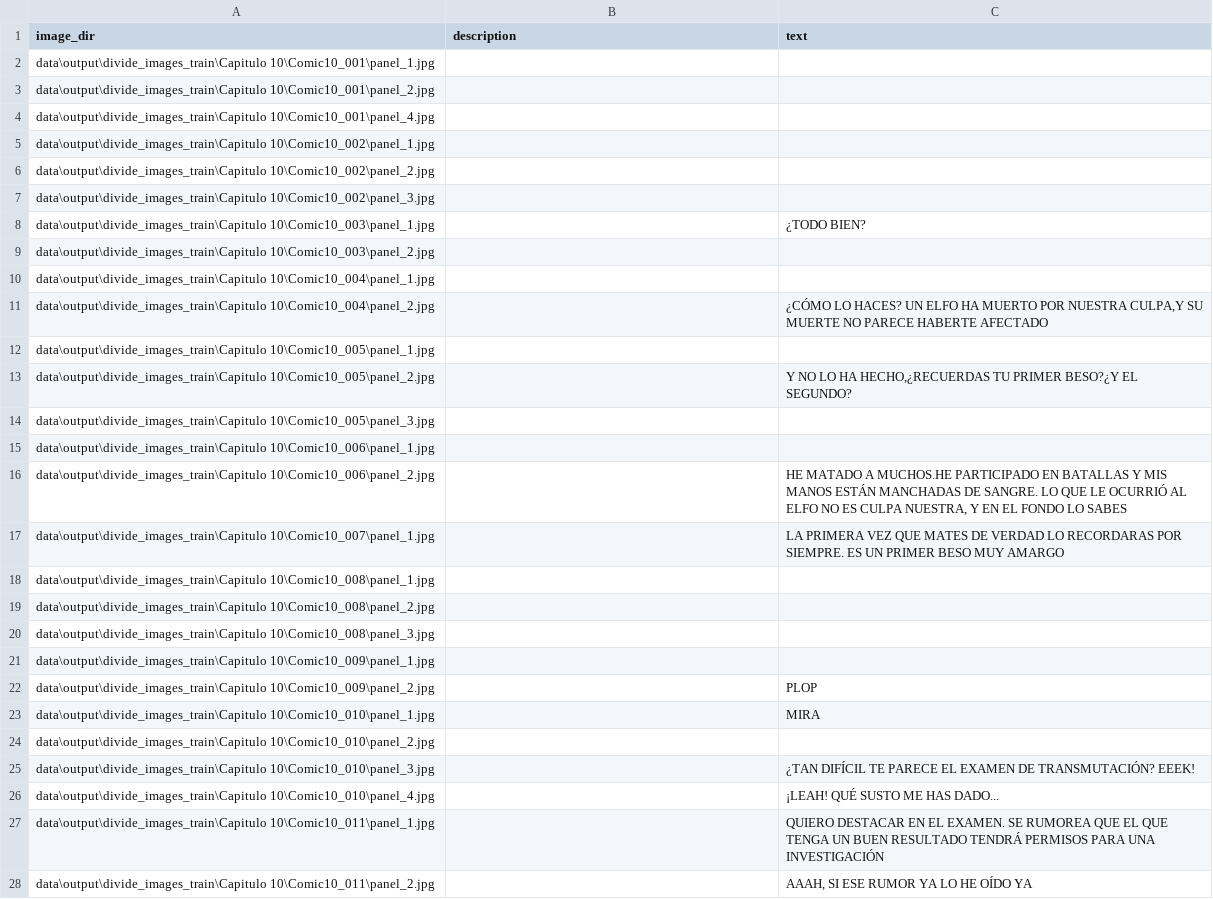
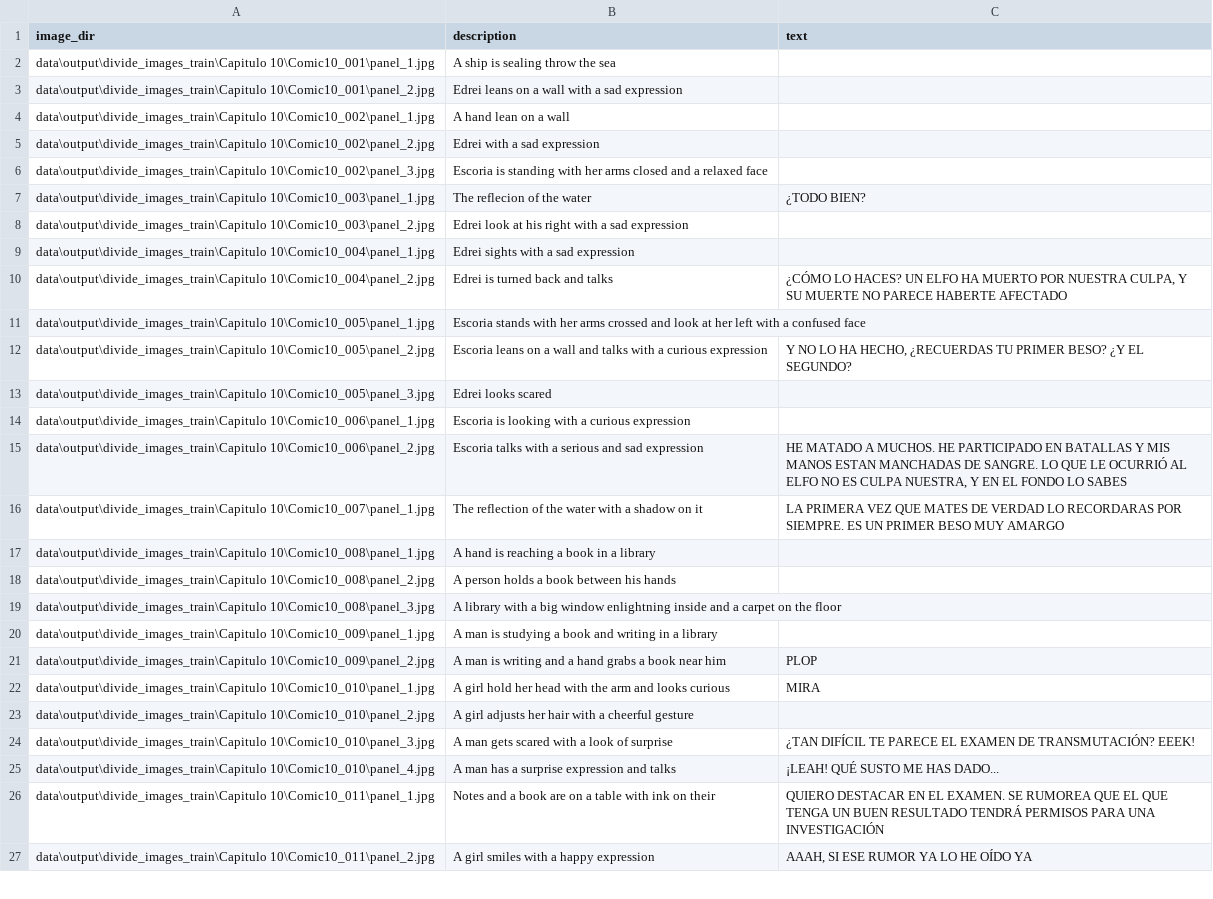
Before and after one commit to JackDM/ComicAI, a CSV file: data/output/divide_images_train/Capitulo 10/Cap10_train.csv, drawn as a sheet; only a part is shown; removed rows and columns are numbered as before the commit, all else as after; the diff covers the shown part only; the diff names each change by its address in the sheet, - before the commit and + after, or states it on an @@ line.

```diff
--- a/data/output/divide_images_train/Capitulo 10/Cap10_train.csv
+++ b/data/output/divide_images_train/Capitulo 10/Cap10_train.csv
-B2 (description): (empty)
+B2 (description): A ship is sealing throw the sea
-B3 (description): (empty)
+B3 (description): Edrei leans on a wall with a sad expression
-row 4: data\output\divide_images_train\Capitulo 10\Comic10_001\panel_4.jpg
-B4 (description): (empty)
+B4 (description): A hand lean on a wall
-B5 (description): (empty)
+B5 (description): Edrei with a sad expression
-B6 (description): (empty)
+B6 (description): Escoria is standing with her arms closed and a relaxed face
-B7 (description): (empty)
+B7 (description): The reflecion of the water
-B8 (description): (empty)
+B8 (description): Edrei look at his right with a sad expression
-B9 (description): (empty)
+B9 (description): Edrei sights with a sad expression
-B10 (description): (empty)
+B10 (description): Edrei is turned back and talks
-C10 (text): …POR NUESTRA CULPA,Y SU MUERTE…
+C10 (text): …POR NUESTRA CULPA, Y SU MUERTE…
-B11 (description): (empty)
+B11 (description): Escoria stands with her arms crossed and look at her left with a confused face
-B12 (description): (empty)
+B12 (description): Escoria leans on a wall and talks with a curious expression
-C12 (text): …LO HA HECHO,¿RECUERDAS TU PRIMER BESO?¿Y EL SEGUNDO?
+C12 (text): …LO HA HECHO, ¿RECUERDAS TU PRIMER BESO? ¿Y EL SEGUNDO?
-B13 (description): (empty)
+B13 (description): Edrei looks scared
-B14 (description): (empty)
+B14 (description): Escoria is looking with a curious expression
-B15 (description): (empty)
+B15 (description): Escoria talks with a serious and sad expression
-C15 (text): …MATADO A MUCHOS.HE PARTICIPADO EN BATALLAS Y MIS MANOS ESTÁN MANCHADAS DE…
+C15 (text): …MATADO A MUCHOS. HE PARTICIPADO EN BATALLAS Y MIS MANOS ESTAN MANCHADAS DE…
-B16 (description): (empty)
+B16 (description): The reflection of the water with a shadow on it
-B17 (description): (empty)
+B17 (description): A hand is reaching a book in a library
-B18 (description): (empty)
+B18 (description): A person holds a book between his hands
-B19 (description): (empty)
+B19 (description): A library with a big window enlightning inside and a carpet on the floor
-B20 (description): (empty)
+B20 (description): A man is studying a book and writing in a library
-B21 (description): (empty)
+B21 (description): A man is writing and a hand grabs a book near him
-B22 (description): (empty)
+B22 (description): A girl hold her head with the arm and looks curious
-B23 (description): (empty)
+B23 (description): A girl adjusts her hair with a cheerful gesture
-B24 (description): (empty)
+B24 (description): A man gets scared with a look of surprise
-B25 (description): (empty)
+B25 (description): A man has a surprise expression and talks
-B26 (description): (empty)
+B26 (description): Notes and a book are on a table with ink on their
-B27 (description): (empty)
+B27 (description): A girl smiles with a happy expression
```
Also changed, not shown: 1 removed row and 11 edited cells elsewhere in this file, data/output/divide_images_train/Capitulo 11/Cap11_train.csv, data/output/divide_images_train/Capitulo 12-2/Cap12-2_train.csv, 15 other files.
